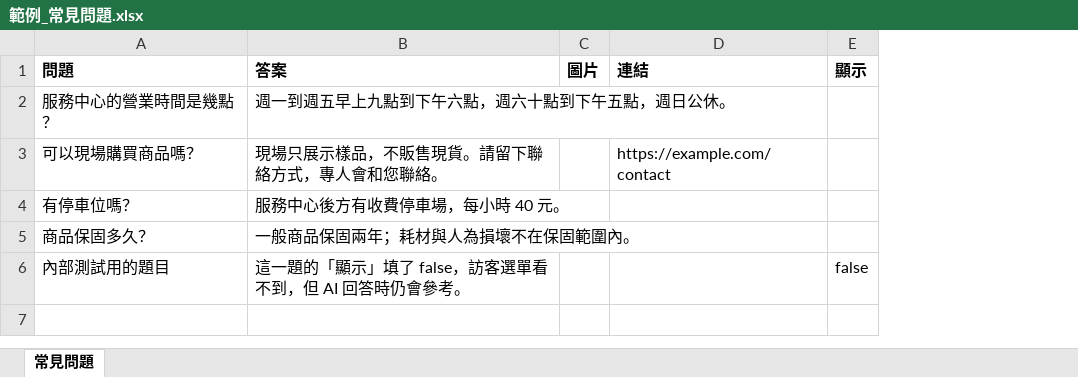
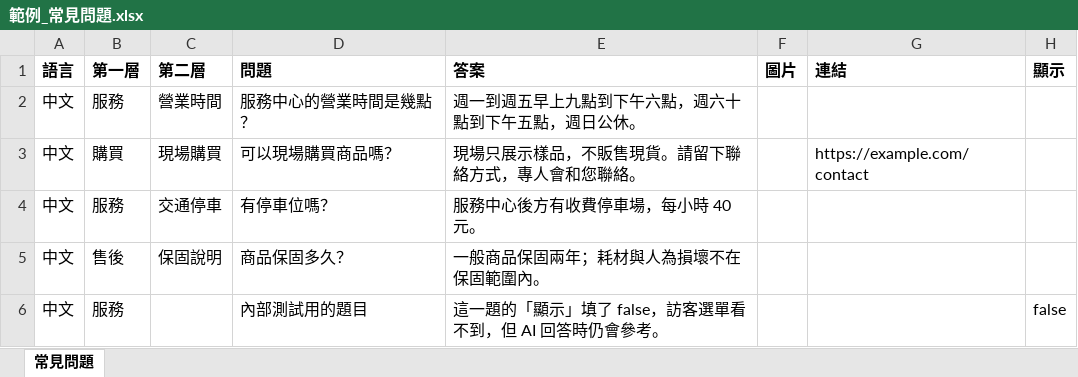
Before and after one commit to CreateIntelligens/openVman, an Excel workbook: frontend/admin/public/templates/範例_常見問題.xlsx, sheet 常見問題, drawn as a sheet; values as stored, in another font and other column widths than the file's, no borders; the diff names each change by its address in the sheet, - before the commit and + after, or states it on an @@ line.

Commit message:
feat: place imported quick QA questions by 第一層/第二層 columns, cap categories at two levels and keep the table order

```diff
--- a/frontend/admin/public/templates/範例_常見問題.xlsx (sheet 常見問題)
+++ b/frontend/admin/public/templates/範例_常見問題.xlsx (sheet 常見問題)
+column A (語言), rows 2-6: all 中文
+column B (第一層), rows 2-6: 服務 | 購買 | 服務 | 售後 | 服務
+column C (第二層), rows 2-5: 營業時間 | 現場購買 | 交通停車 | 保固說明
```
Also changed, not shown: 16 other files.
